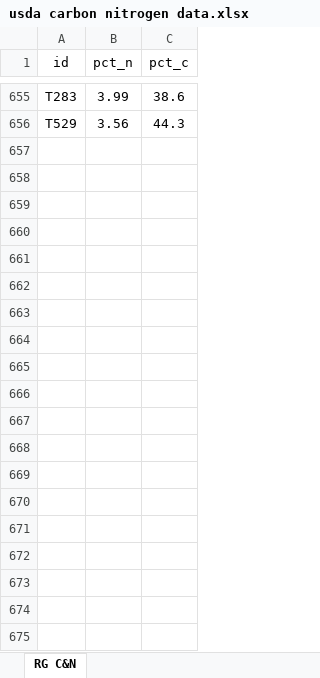
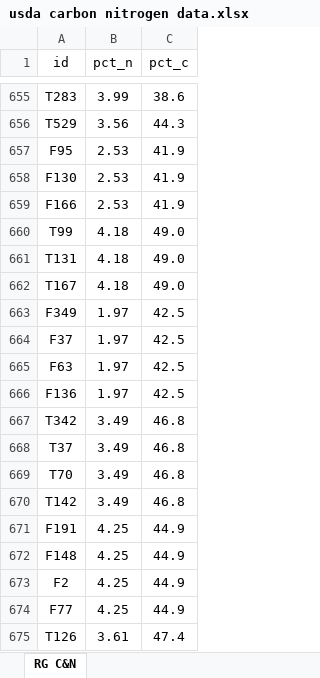
Before and after one commit to ryantmeyer98/2023_nrec_decomp, an Excel workbook: data/usda carbon nitrogen data.xlsx, sheet RG C&N, drawn as a sheet; only a part is shown, gaps mark what is left out; values as stored, in another font and other column widths than the file's, no borders; the diff covers the shown part only; the diff names each change by its address in the sheet, - before the commit and + after, or states it on an @@ line.

Commit message:
Getting a refill on my coffee. Need to check through this once more to make sure things calculated correctly and go through forage bag outliers, but I'm happy with where the data are getting.

```diff
--- a/data/usda carbon nitrogen data.xlsx (sheet RG C&N)
+++ b/data/usda carbon nitrogen data.xlsx (sheet RG C&N)
+row 657: F95 | 2.53 | 41.9
+row 658: F130 | 2.53 | 41.9
+row 659: F166 | 2.53 | 41.9
+row 660: T99 | 4.18 | 49.0
+row 661: T131 | 4.18 | 49.0
+row 662: T167 | 4.18 | 49.0
+row 663: F349 | 1.97 | 42.5
+row 664: F37 | 1.97 | 42.5
+row 665: F63 | 1.97 | 42.5
+row 666: F136 | 1.97 | 42.5
+row 667: T342 | 3.49 | 46.8
+row 668: T37 | 3.49 | 46.8
+row 669: T70 | 3.49 | 46.8
+row 670: T142 | 3.49 | 46.8
+row 671: F191 | 4.25 | 44.9
+row 672: F148 | 4.25 | 44.9
+row 673: F2 | 4.25 | 44.9
+row 674: F77 | 4.25 | 44.9
+row 675: T126 | 3.61 | 47.4
```
Also changed, not shown: 20 added rows and 1 edited cell elsewhere in this sheet, 4 other files.
